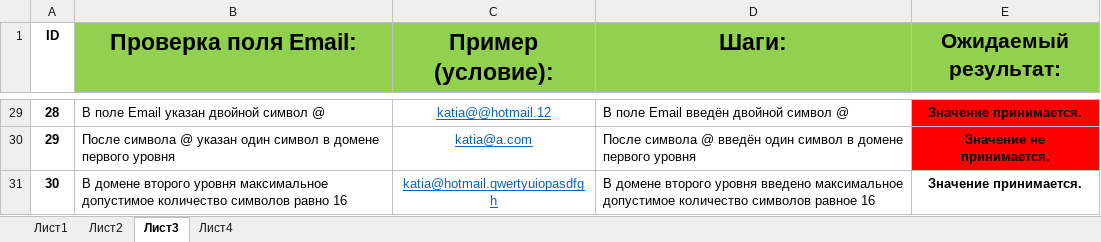
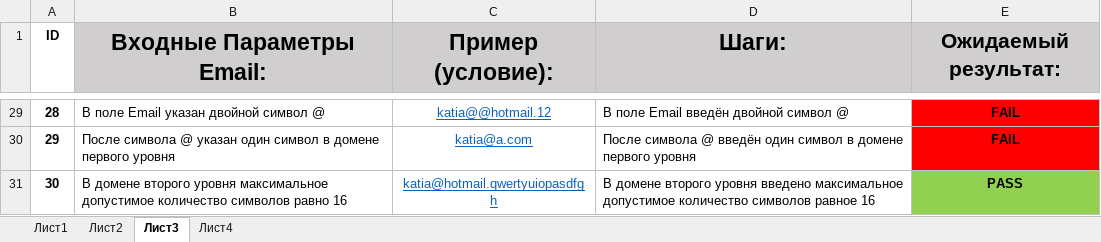
Before and after one commit to KatiaBelarus/The-first-TestCase, an Excel workbook: Test case Registration Form Testing.xlsx, sheet Лист3, drawn as a sheet; only a part is shown, gaps mark what is left out; values as stored, in another font and other column widths than the file's, no borders; the diff covers the shown part only; the diff names each change by its address in the sheet, - before the commit and + after, or states it on an @@ line.

```diff
--- a/Test case Registration Form Testing.xlsx (sheet Лист3)
+++ b/Test case Registration Form Testing.xlsx (sheet Лист3)
-B1: Проверка поля Email:
+B1: Входные Параметры Email:
-B1:E1 fill: #92D050
+B1:E1 fill: #D0CECE
-E29 (Ожидаемый результат:): Значение принимается.
+E29 (Ожидаемый результат:): FAIL
-E30 (Ожидаемый результат:): Значение не принимается.
+E30 (Ожидаемый результат:): FAIL
-E31 (Ожидаемый результат:): Значение принимается.
+E31 (Ожидаемый результат:): PASS
-E31 fill: none
+E31 fill: #92D050
```
Also changed, not shown: 27 edited cells and cell formats elsewhere in this sheet, sheet Лист1, sheet Лист2, sheet Лист4.
